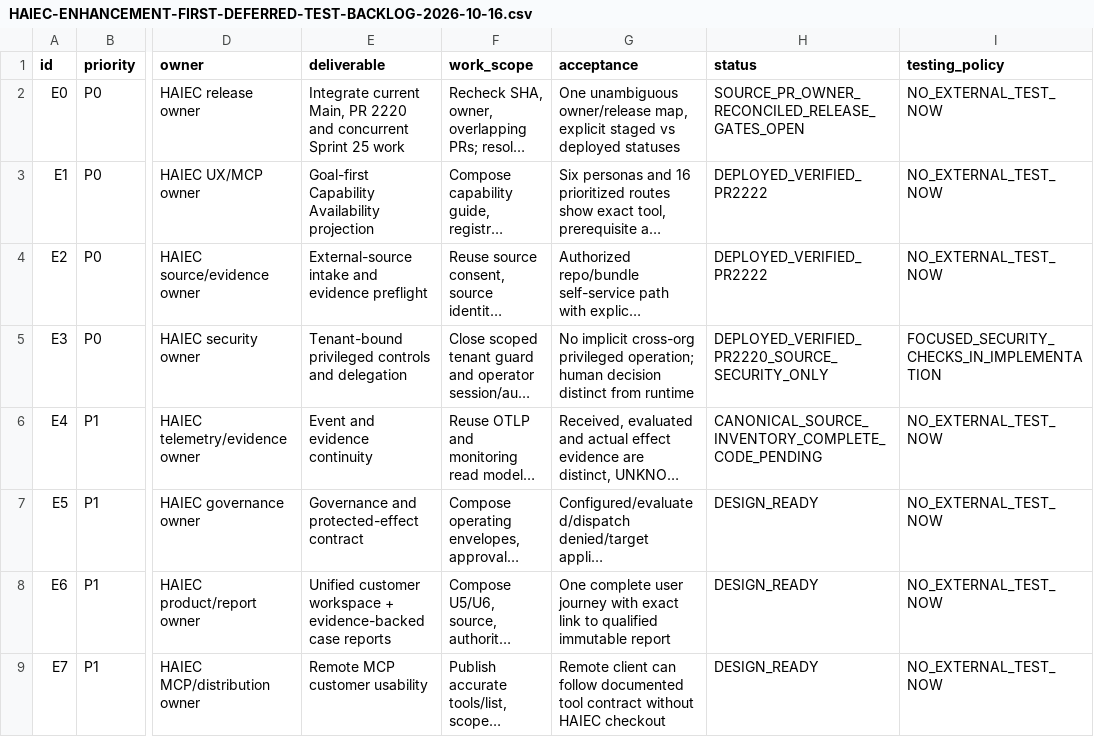
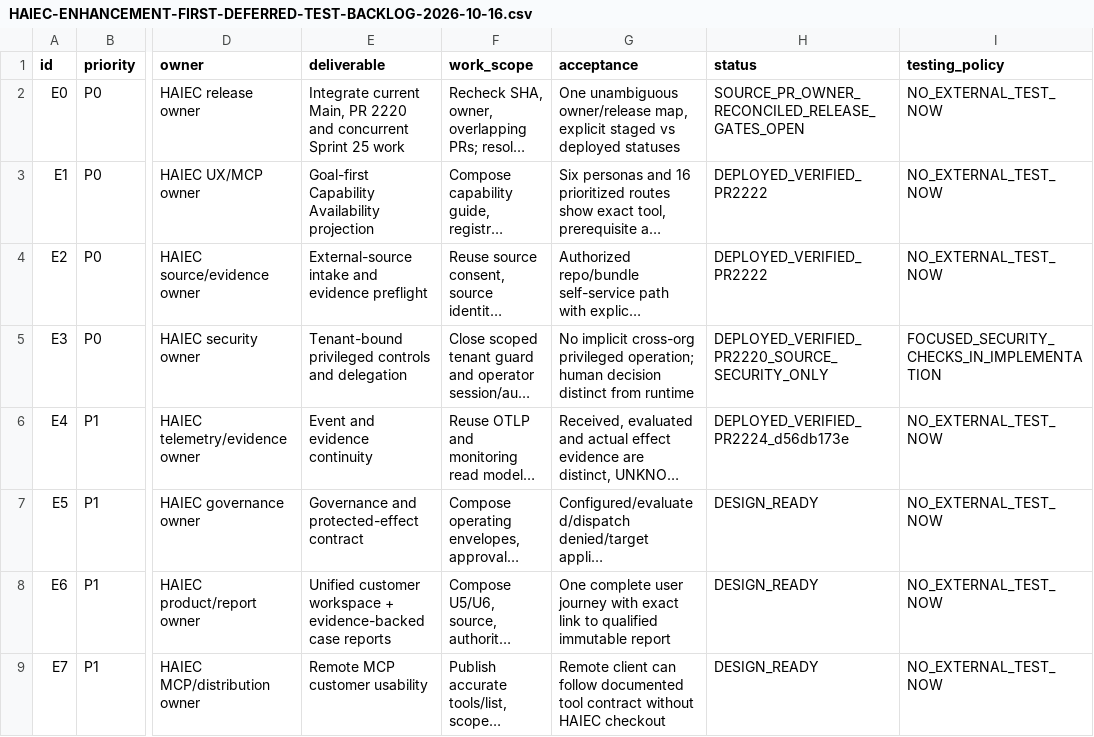
Before and after one commit to subodhkc/common-repo-drive, a CSV file: haiec-product-capability-architecture/HAIEC-ENHANCEMENT-FIRST-DEFERRED-TEST-BACKLOG-2026-10-16.csv, drawn as a sheet; only a part is shown, gaps mark what is left out; long unchanged cells end in …; the diff names each change by its address in the sheet, - before the commit and + after, or states it on an @@ line.

Commit message:
docs: record E4 deployment — PR #2224 / Main d56db173e, freshness-qualified source health + effect-witness truth

```diff
--- a/haiec-product-capability-architecture/HAIEC-ENHANCEMENT-FIRST-DEFERRED-TEST-BACKLOG-2026-10-16.csv
+++ b/haiec-product-capability-architecture/HAIEC-ENHANCEMENT-FIRST-DEFERRED-TEST-BACKLOG-2026-10-16.csv
-H6 (status): CANONICAL_SOURCE_INVENTORY_COMPLETE_CODE_PENDING
+H6 (status): DEPLOYED_VERIFIED_PR2224_d56db173e
```
Also changed, not shown: 3 other files.
